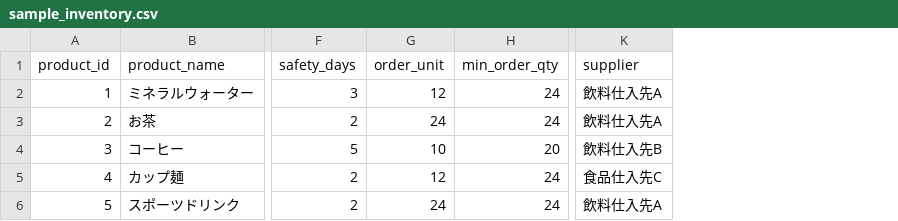
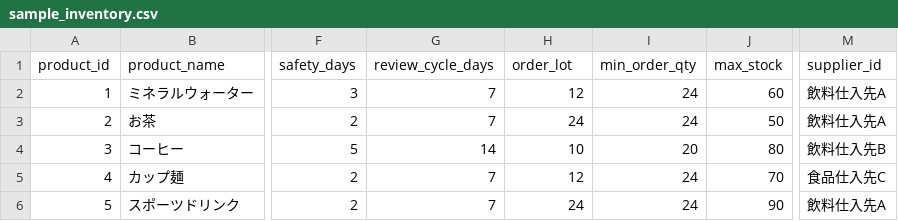
Before and after one commit to d8pskj5bs8-cloud/Saiko_optimize, a CSV file: sample_inventory.csv, drawn as a sheet; only a part is shown, gaps mark what is left out; addresses are those after the commit; the diff names each change by its address in the sheet, - before the commit and + after, or states it on an @@ line.

Commit message:
Align inventory UX with product direction

```diff
--- a/sample_inventory.csv
+++ b/sample_inventory.csv
+column G (review_cycle_days), rows 2-6: 7 | 7 | 14 | 7 | 7
+column J (max_stock), rows 2-6: 60 | 50 | 80 | 70 | 90
-H1: order_unit
+H1: order_lot
-M1: supplier
+M1: supplier_id
```
Also changed, not shown: 3 other files.
